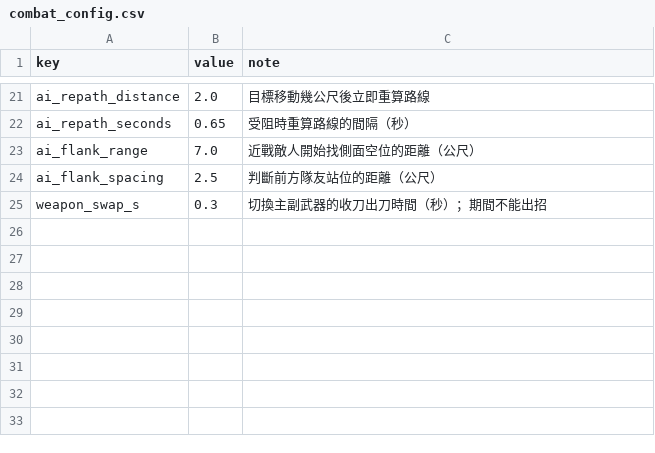
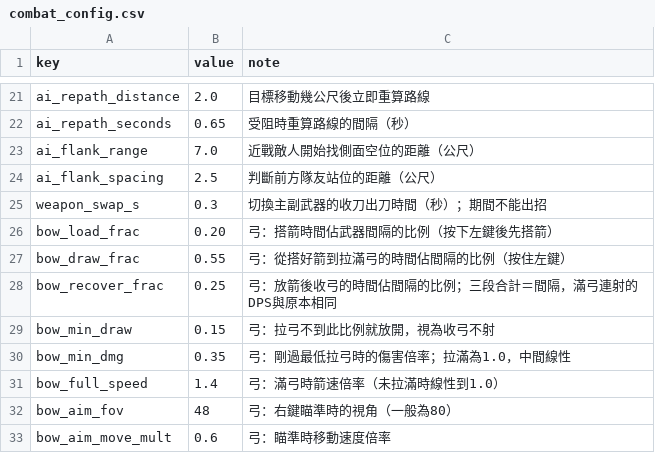
Before and after one commit to Benny021018/wuxia-rogue, a CSV file: data/combat_config.csv, drawn as a sheet; only a part is shown, gaps mark what is left out; the diff names each change by its address in the sheet, - before the commit and + after, or states it on an @@ line.

```diff
--- a/data/combat_config.csv
+++ b/data/combat_config.csv
+row 26: bow_load_frac | 0.20 | 弓：搭箭時間佔武器間隔的比例（按下左鍵後先搭箭）
+row 27: bow_draw_frac | 0.55 | 弓：從搭好箭到拉滿弓的時間佔間隔的比例（按住左鍵）
+row 28: bow_recover_frac | 0.25 | 弓：放箭後收弓的時間佔間隔的比例；三段合計＝間隔，滿弓連射的DPS與原本相同
+row 29: bow_min_draw | 0.15 | 弓：拉弓不到此比例就放開，視為收弓不射
+row 30: bow_min_dmg | 0.35 | 弓：剛過最低拉弓時的傷害倍率；拉滿為1.0，中間線性
+row 31: bow_full_speed | 1.4 | 弓：滿弓時箭速倍率（未拉滿時線性到1.0）
+row 32: bow_aim_fov | 48 | 弓：右鍵瞄準時的視角（一般為80）
+row 33: bow_aim_move_mult | 0.6 | 弓：瞄準時移動速度倍率
```
Also changed, not shown: data/martial_arts.csv, data/shop_config.csv, 26 other files.
